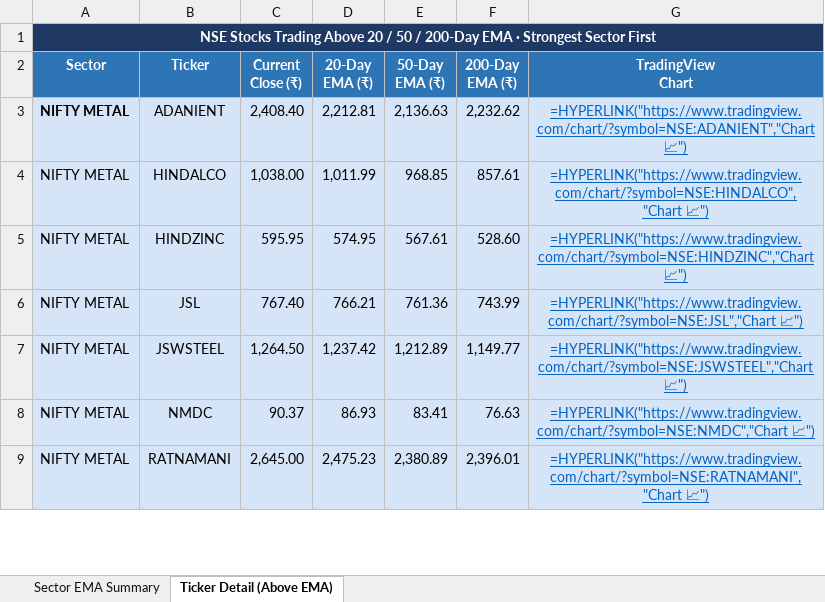
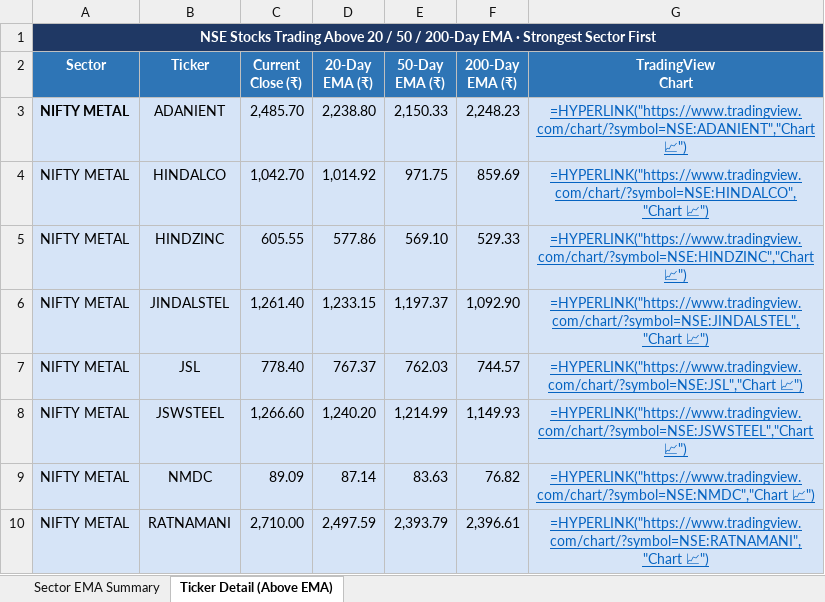
Before and after one commit to nikunj2021/EMA-Screener-, an Excel workbook: Report/EMAReport/Sectoral_EMA_Analysis.xlsx, sheet Ticker Detail (Above EMA), drawn as a sheet; only a part is shown; values as stored, in another font and other column widths than the file's, no borders; formulas without a stored value are shown as written; addresses are those after the commit; the diff covers the shown part only; the diff names each change by its address in the sheet, - before the commit and + after, or states it on an @@ line.

```diff
--- a/Report/EMAReport/Sectoral_EMA_Analysis.xlsx (sheet Ticker Detail (Above EMA))
+++ b/Report/EMAReport/Sectoral_EMA_Analysis.xlsx (sheet Ticker Detail (Above EMA))
-C3 (Current Close (₹)): 2,408.40
+C3 (Current Close (₹)): 2,485.70
-D3 (20-Day EMA (₹)): 2,212.81
+D3 (20-Day EMA (₹)): 2,238.80
-E3 (50-Day EMA (₹)): 2,136.63
+E3 (50-Day EMA (₹)): 2,150.33
-F3 (200-Day EMA (₹)): 2,232.62
+F3 (200-Day EMA (₹)): 2,248.23
-C4 (Current Close (₹)): 1,038.00
+C4 (Current Close (₹)): 1,042.70
-D4 (20-Day EMA (₹)): 1,011.99
+D4 (20-Day EMA (₹)): 1,014.92
-E4 (50-Day EMA (₹)): 968.85
+E4 (50-Day EMA (₹)): 971.75
-F4 (200-Day EMA (₹)): 857.61
+F4 (200-Day EMA (₹)): 859.69
-C5 (Current Close (₹)): 595.95
+C5 (Current Close (₹)): 605.55
-D5 (20-Day EMA (₹)): 574.95
+D5 (20-Day EMA (₹)): 577.86
-E5 (50-Day EMA (₹)): 567.61
+E5 (50-Day EMA (₹)): 569.10
-F5 (200-Day EMA (₹)): 528.60
+F5 (200-Day EMA (₹)): 529.33
+row 6: NIFTY METAL | JINDALSTEL | 1,261.40 | 1,233.15 | 1,197.37 | 1,092.90 | =HYPERLINK("https://www.tradingview.com/chart/?symbol=NSE:JINDALSTEL","Chart 📈")
-C7 (Current Close (₹)): 767.40
+C7 (Current Close (₹)): 778.40
-D7 (20-Day EMA (₹)): 766.21
+D7 (20-Day EMA (₹)): 767.37
-E7 (50-Day EMA (₹)): 761.36
+E7 (50-Day EMA (₹)): 762.03
-F7 (200-Day EMA (₹)): 743.99
+F7 (200-Day EMA (₹)): 744.57
-C8 (Current Close (₹)): 1,264.50
+C8 (Current Close (₹)): 1,266.60
-D8 (20-Day EMA (₹)): 1,237.42
+D8 (20-Day EMA (₹)): 1,240.20
-E8 (50-Day EMA (₹)): 1,212.89
+E8 (50-Day EMA (₹)): 1,214.99
-F8 (200-Day EMA (₹)): 1,149.77
+F8 (200-Day EMA (₹)): 1,149.93
-C9 (Current Close (₹)): 90.37
+C9 (Current Close (₹)): 89.09
-D9 (20-Day EMA (₹)): 86.93
+D9 (20-Day EMA (₹)): 87.14
-E9 (50-Day EMA (₹)): 83.41
+E9 (50-Day EMA (₹)): 83.63
-F9 (200-Day EMA (₹)): 76.63
+F9 (200-Day EMA (₹)): 76.82
-C10 (Current Close (₹)): 2,645.00
+C10 (Current Close (₹)): 2,710.00
-D10 (20-Day EMA (₹)): 2,475.23
+D10 (20-Day EMA (₹)): 2,497.59
-E10 (50-Day EMA (₹)): 2,380.89
+E10 (50-Day EMA (₹)): 2,393.79
-F10 (200-Day EMA (₹)): 2,396.01
+F10 (200-Day EMA (₹)): 2,396.61
```
Also changed, not shown: 24 added rows, 16 removed rows, 232 edited cells and cell formats elsewhere in this sheet, sheet Sector EMA Summary, Report/EMAReport/Micro_250_ema_breadth.xlsx, Report/EMAReport/Micro_250_ema_breadth_history.xlsx, 4 other files.
